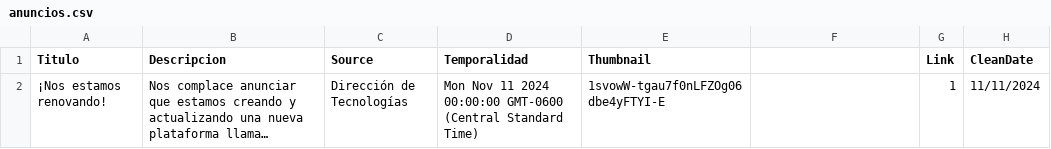
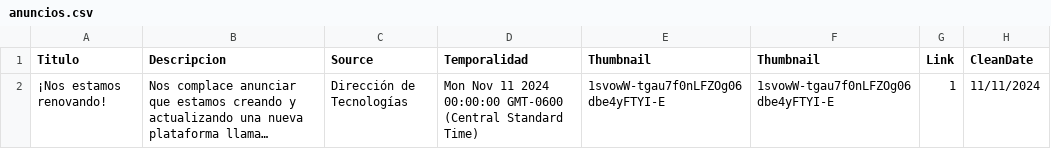
Before and after one commit to velverconsulting/soyjuarense-public, a CSV file: anuncios.csv, drawn as a sheet; long unchanged cells end in …; the diff names each change by its address in the sheet, - before the commit and + after, or states it on an @@ line.

Commit message:
Updated file with CSV data from Google Sheets on 2024-11-11T23:17:03.126Z

```diff
--- a/anuncios.csv
+++ b/anuncios.csv
-F1: (empty)
+F1: Thumbnail
-F2 (Thumbnail): (empty)
+F2 (Thumbnail): 1svowW-tgau7f0nLFZOg06dbe4yFTYI-E
```
